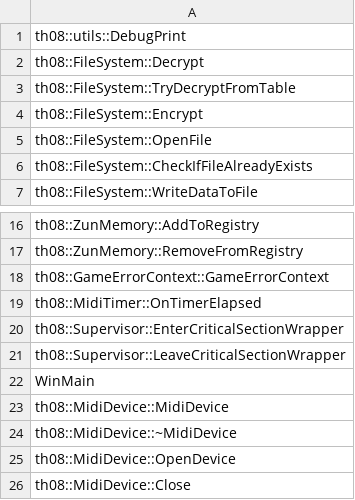
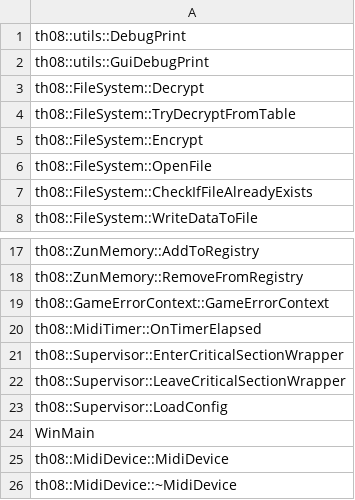
Before and after one commit to koishikois259/th08-multi, a CSV file: config/implemented.csv, drawn as a sheet; only a part is shown, gaps mark what is left out; the shorter side is filled out with more unchanged rows; the diff names each change by its address in the sheet, - before the commit and + after, or states it on an @@ line.

Commit message:
Implements Supervisor::LoadConfig

```diff
--- a/config/implemented.csv
+++ b/config/implemented.csv
+row 2: th08::utils::GuiDebugPrint
+row 23: th08::Supervisor::LoadConfig
```
Also changed, not shown: config/ghidra_ns_to_obj.csv, config/globals.csv, 8 other files.
